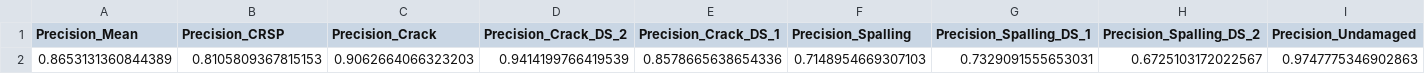
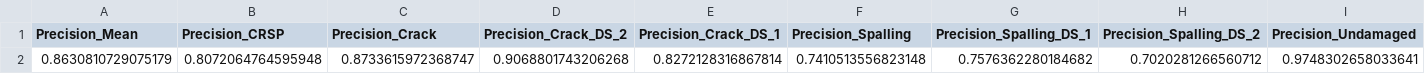
Before and after one commit to DonghoonJi-archive/Enhanced-Residual-SCSE-U-Net, a CSV file: result/SingleRow_EnhResSCSE_003.csv, drawn as a sheet; only a part is shown; removed rows and columns are numbered as before the commit, all else as after; rows hold the shown columns only; the diff names each change by its address in the sheet, - before the commit and + after, or states it on an @@ line.

Commit message:
Reported results

```diff
--- a/result/SingleRow_EnhResSCSE_003.csv
+++ b/result/SingleRow_EnhResSCSE_003.csv
-row 2: 0.8653131360844389 | 0.8105809367815153 | 0.9062664066323203 | 0.9414199766419539 | 0.8578665638654336 | 0.7148954669307103 | 0.7329091555653031 | 0.6725103172022567 | 0.9747775346902863
+row 2: 0.8630810729075179 | 0.8072064764595948 | 0.8733615972368747 | 0.9068801743206268 | 0.8272128316867814 | 0.7410513556823148 | 0.7576362280184682 | 0.7020281266560712 | 0.9748302658033641
```
Also changed, not shown: 5 other files.
